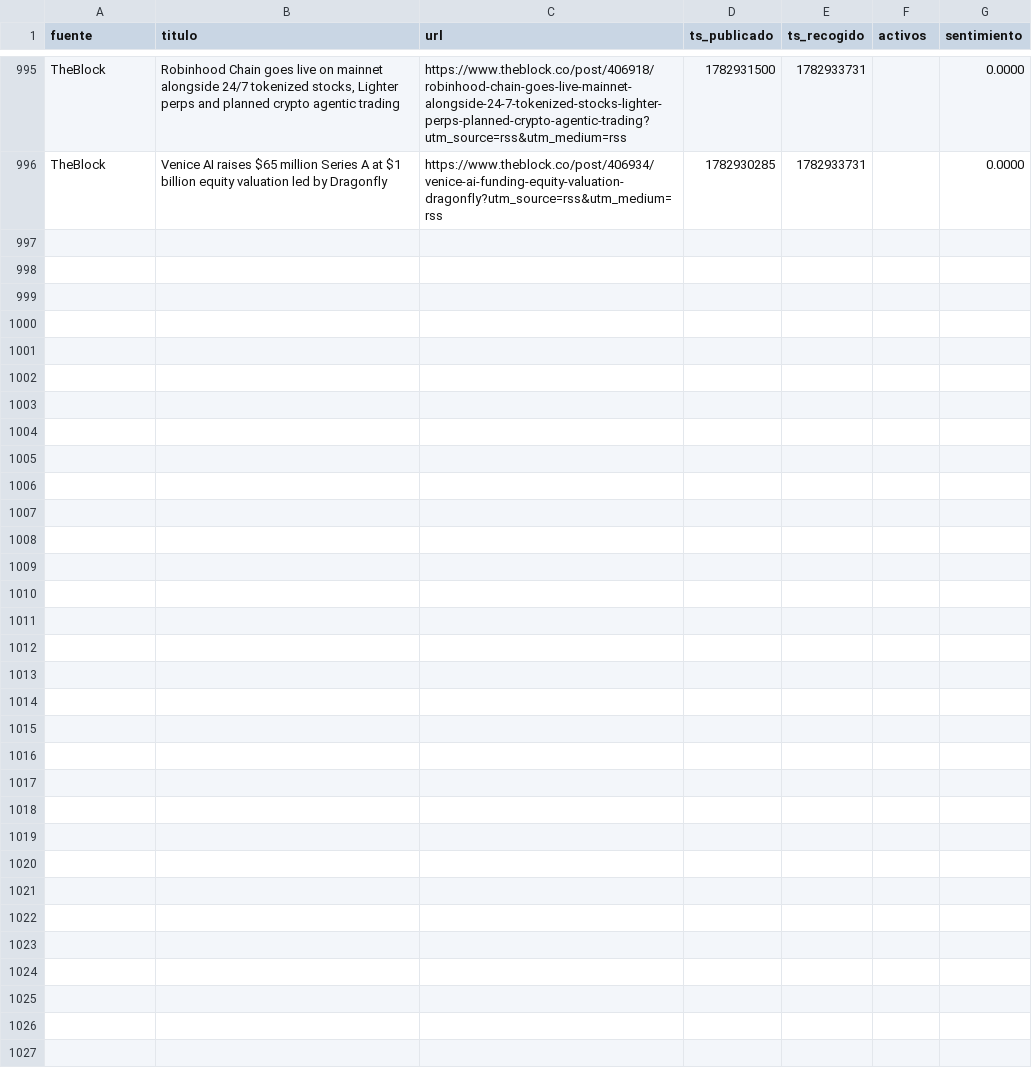
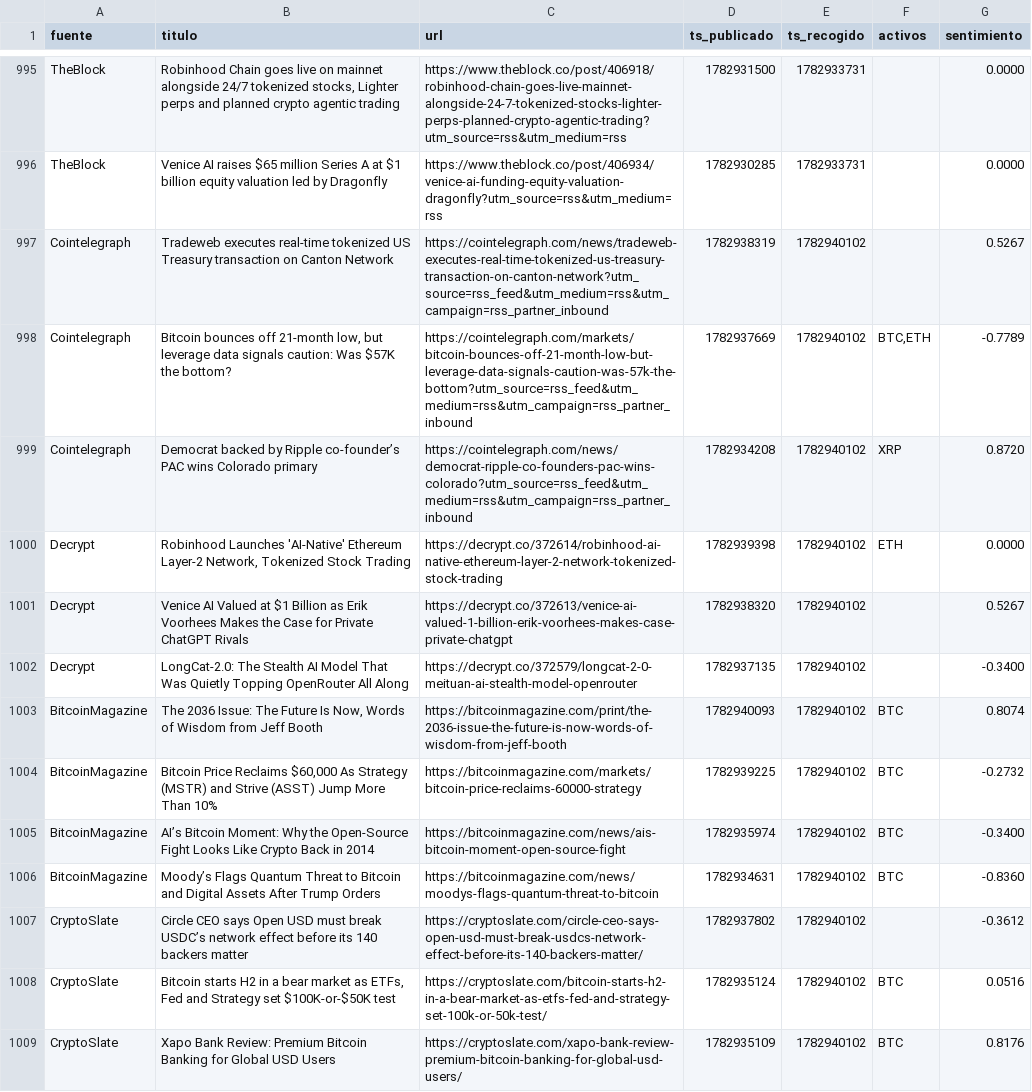
Before and after one commit to marcosgcuenta1/trading-bot, a CSV file: data/news.csv, drawn as a sheet; only a part is shown, gaps mark what is left out.

```diff
--- a/data/news.csv
+++ b/data/news.csv
@@ -996 +996,14 @@ TheBlock,"Robinhood Chain goes live on mainnet alongside 24/7 tokenized stocks,
 TheBlock,Venice AI raises $65 million Series A at $1 billion equity valuation led by Dragonfly,https://www.theblock.co/post/406934/venice-ai-funding-equity-valuation-dragonfly?utm_source=rss&utm_medium=rss,1782930285,1782933731,,0.0000
+Cointelegraph,Tradeweb executes real-time tokenized US Treasury transaction on Canton Network,https://cointelegraph.com/news/tradeweb-executes-real-time-tokenized-us-treasury-transaction-on-canton-network?utm_source=rss_feed&utm_medium=rss&utm_campaign=rss_partner_inbound,1782938319,1782940102,,0.5267
+Cointelegraph,"Bitcoin bounces off 21-month low, but leverage data signals caution: Was $57K the bottom?",https://cointelegraph.com/markets/bitcoin-bounces-off-21-month-low-but-leverage-data-signals-caution-was-57k-the-bottom?utm_source=rss_feed&utm_medium=rss&utm_campaign=rss_partner_inbound,1782937669,1782940102,"BTC,ETH",-0.7789
+Cointelegraph,Democrat backed by Ripple co-founder’s PAC wins Colorado primary,https://cointelegraph.com/news/democrat-ripple-co-founders-pac-wins-colorado?utm_source=rss_feed&utm_medium=rss&utm_campaign=rss_partner_inbound,1782934208,1782940102,XRP,0.8720
+Decrypt,"Robinhood Launches 'AI-Native' Ethereum Layer-2 Network, Tokenized Stock Trading",https://decrypt.co/372614/robinhood-ai-native-ethereum-layer-2-network-tokenized-stock-trading,1782939398,1782940102,ETH,0.0000
+Decrypt,Venice AI Valued at $1 Billion as Erik Voorhees Makes the Case for Private ChatGPT Rivals,https://decrypt.co/372613/venice-ai-valued-1-billion-erik-voorhees-makes-case-private-chatgpt,1782938320,1782940102,,0.5267
+Decrypt,LongCat-2.0: The Stealth AI Model That Was Quietly Topping OpenRouter All Along,https://decrypt.co/372579/longcat-2-0-meituan-ai-stealth-model-openrouter,1782937135,1782940102,,-0.3400
+BitcoinMagazine,"The 2036 Issue: The Future Is Now, Words of Wisdom from Jeff Booth",https://bitcoinmagazine.com/print/the-2036-issue-the-future-is-now-words-of-wisdom-from-jeff-booth,1782940093,1782940102,BTC,0.8074
+BitcoinMagazine,"Bitcoin Price Reclaims $60,000 As Strategy (MSTR) and Strive (ASST) Jump More Than 10%",https://bitcoinmagazine.com/markets/bitcoin-price-reclaims-60000-strategy,1782939225,1782940102,BTC,-0.2732
+BitcoinMagazine,AI’s Bitcoin Moment: Why the Open-Source Fight Looks Like Crypto Back in 2014,https://bitcoinmagazine.com/news/ais-bitcoin-moment-open-source-fight,1782935974,1782940102,BTC,-0.3400
+BitcoinMagazine,Moody’s Flags Quantum Threat to Bitcoin and Digital Assets After Trump Orders,https://bitcoinmagazine.com/news/moodys-flags-quantum-threat-to-bitcoin,1782934631,1782940102,BTC,-0.8360
+CryptoSlate,Circle CEO says Open USD must break USDC’s network effect before its 140 backers matter,https://cryptoslate.com/circle-ceo-says-open-usd-must-break-usdcs-network-effect-before-its-140-backers-matter/,1782937802,1782940102,,-0.3612
+CryptoSlate,"Bitcoin starts H2 in a bear market as ETFs, Fed and Strategy set $100K-or-$50K test",https://cryptoslate.com/bitcoin-starts-h2-in-a-bear-market-as-etfs-fed-and-strategy-set-100k-or-50k-test/,1782935124,1782940102,BTC,0.0516
+CryptoSlate,Xapo Bank Review: Premium Bitcoin Banking for Global USD Users,https://cryptoslate.com/xapo-bank-review-premium-bitcoin-banking-for-global-usd-users/,1782935109,1782940102,BTC,0.8176
```
